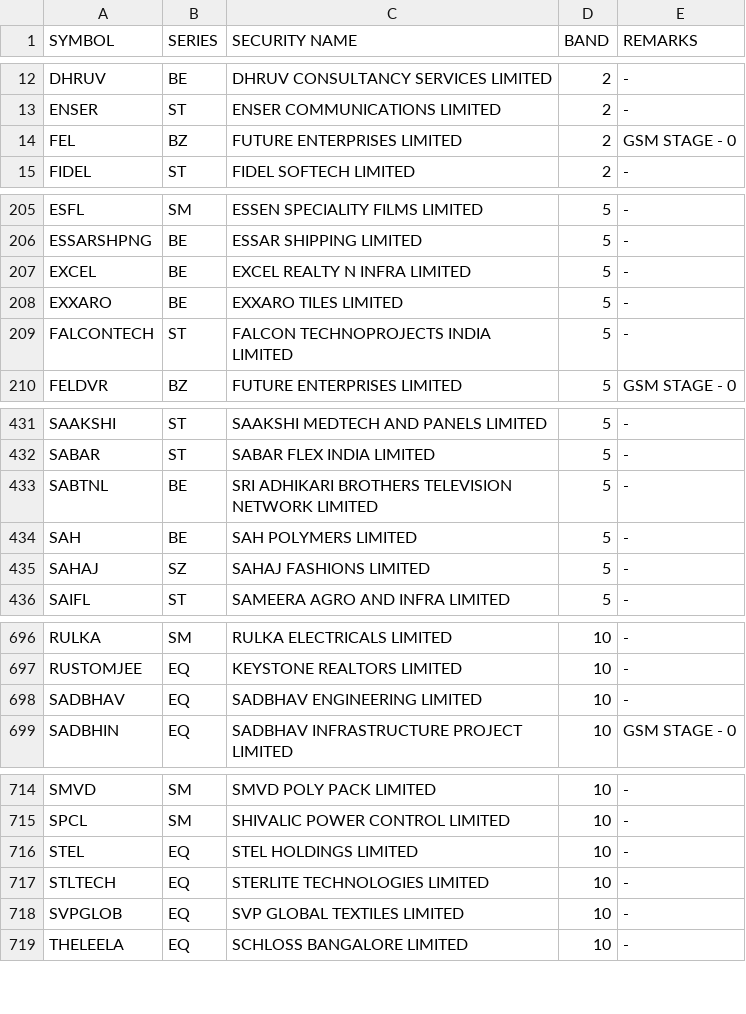
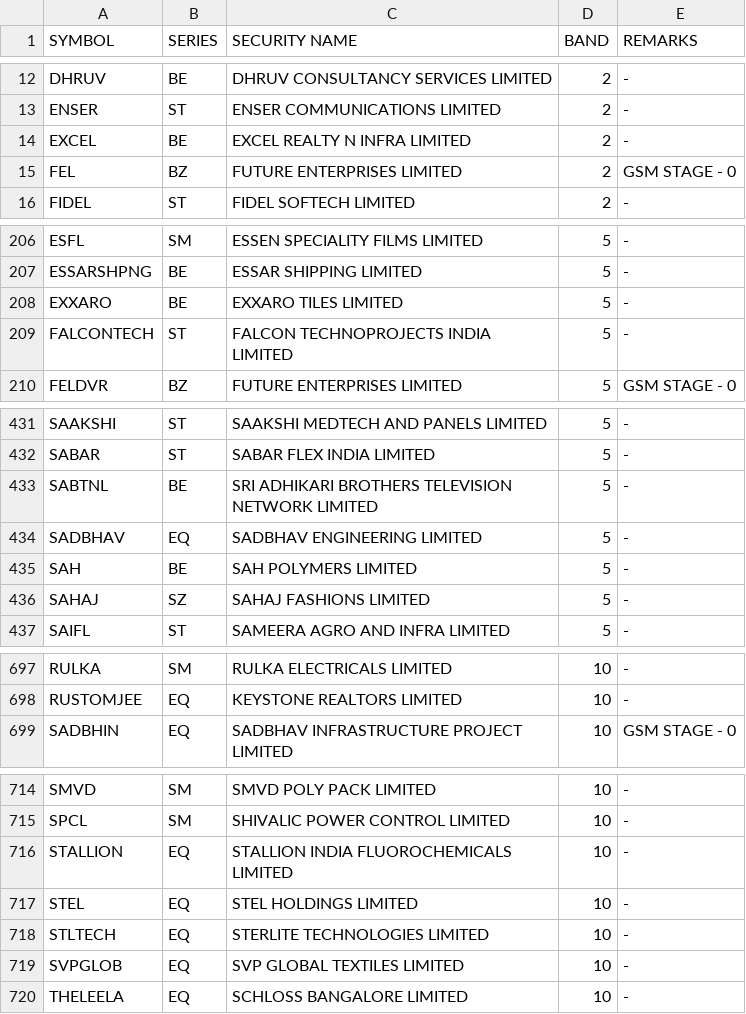
Before and after one commit to Anny26022/price_band, a CSV file: 20082025.csv (was 19082025.csv), drawn as a sheet; only a part is shown, gaps mark what is left out; the diff covers the shown part only.

```diff
--- a/19082025.csv
+++ b/20082025.csv
@@ -13,2 +13,3 @@ DHRUV,BE,DHRUV CONSULTANCY SERVICES LIMITED,2,-
 ENSER,ST,ENSER COMMUNICATIONS LIMITED,2,-
+EXCEL,BE,EXCEL REALTY N INFRA LIMITED,2,-
 FEL,BZ,FUTURE ENTERPRISES LIMITED,2,GSM STAGE - 0
@@ -206,3 +207,2 @@ ESFL,SM,ESSEN SPECIALITY FILMS LIMITED,5,-
 ESSARSHPNG,BE,ESSAR SHIPPING LIMITED,5,-
-EXCEL,BE,EXCEL REALTY N INFRA LIMITED,5,-
 EXXARO,BE,EXXARO TILES LIMITED,5,-
@@ -433,2 +433,3 @@ SABAR,ST,SABAR FLEX INDIA LIMITED,5,-
 SABTNL,BE,SRI ADHIKARI BROTHERS TELEVISION NETWORK LIMITED,5,-
+SADBHAV,EQ,SADBHAV ENGINEERING LIMITED,5,-
 SAH,BE,SAH POLYMERS LIMITED,5,-
@@ -697,3 +698,2 @@ RULKA,SM,RULKA ELECTRICALS LIMITED,10,-
 RUSTOMJEE,EQ,KEYSTONE REALTORS LIMITED,10,-
-SADBHAV,EQ,SADBHAV ENGINEERING LIMITED,10,-
 SADBHIN,EQ,SADBHAV INFRASTRUCTURE PROJECT LIMITED,10,GSM STAGE - 0
@@ -715,2 +715,3 @@ SMVD,SM,SMVD POLY PACK LIMITED,10,-
 SPCL,SM,SHIVALIC POWER CONTROL LIMITED,10,-
+STALLION,EQ,STALLION INDIA FLUOROCHEMICALS LIMITED,10,-
 STEL,EQ,STEL HOLDINGS LIMITED,10,-
```
Also changed, not shown: 1 added row and 2 removed rows elsewhere in this file.
